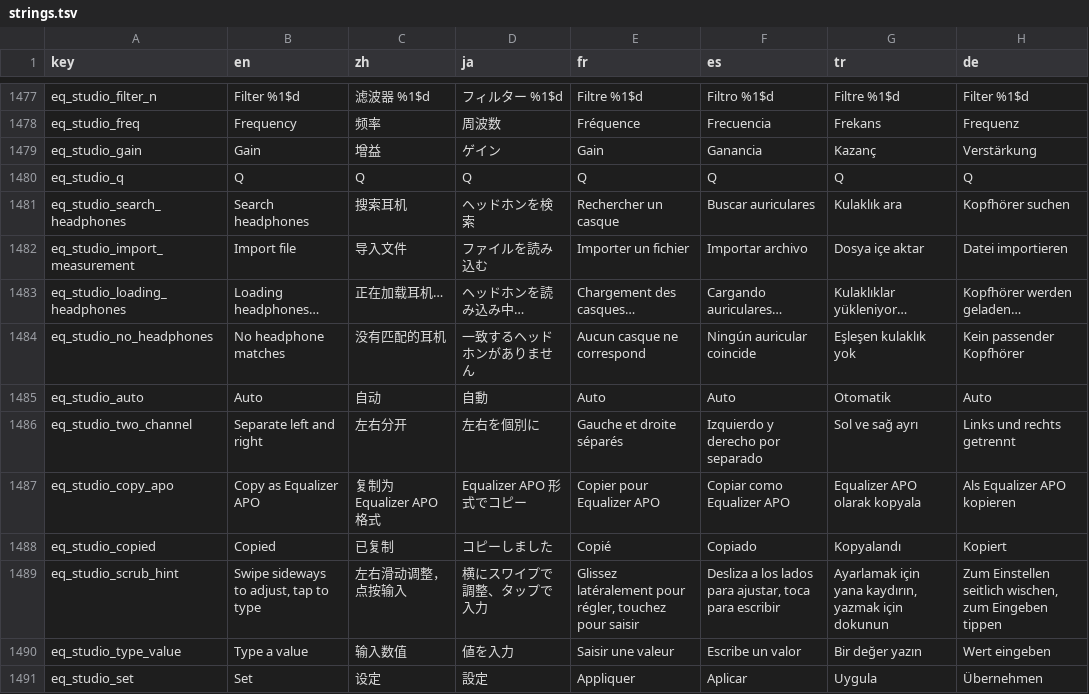
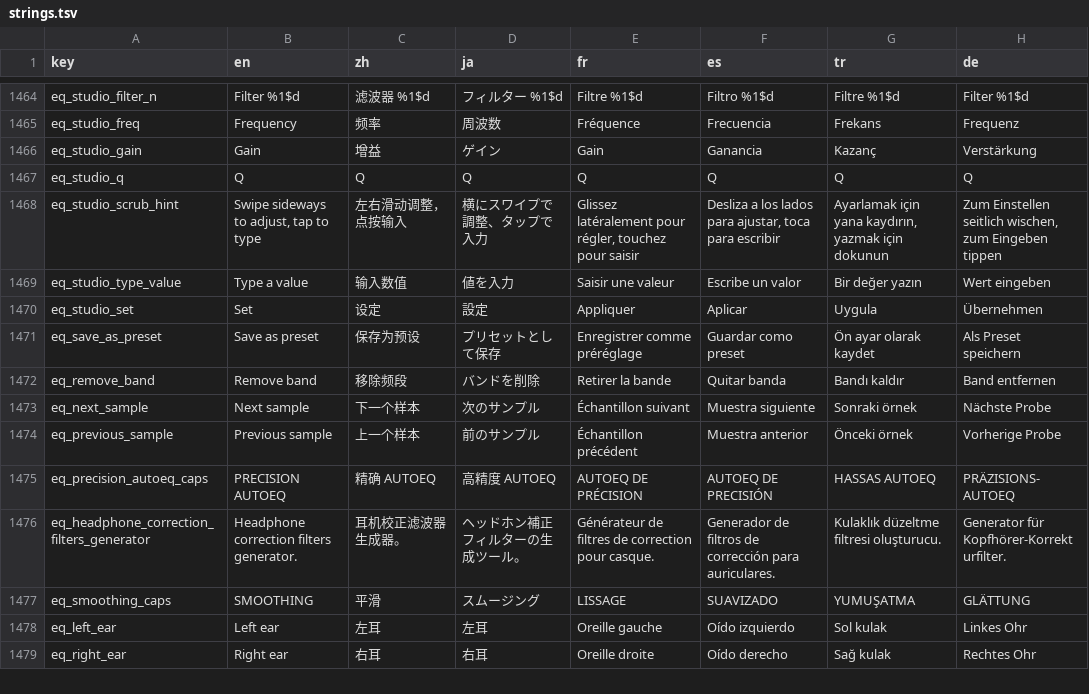
Before and after one commit to sokkaUmB/Tryptify, a TSV file: app/l10n/strings.tsv, drawn as a sheet; only a part is shown, gaps mark what is left out; the shorter side is filled out with more unchanged rows; the diff covers the shown part only.

Commit message:
Remove EQ Studio; Precision AutoEQ keeps its controls
The owner no longer needs the Studio now that Precision AutoEQ carries its
target pills and filter editor. The screen, its graph, its route, its button
and search entry and its unused strings go. The controls Precision AutoEQ
uses move unchanged into EqFilterControls.kt, and the math and tests shrink
to what they need.

```diff
--- a/app/l10n/strings.tsv
+++ b/app/l10n/strings.tsv
@@ -1501,10 +1488,2 @@ eq_studio_gain	Gain	增益	ゲイン	Gain	Ganancia	Kazanç	Verstärkung
 eq_studio_q	Q	Q	Q	Q	Q	Q	Q
-eq_studio_search_headphones	Search headphones	搜索耳机	ヘッドホンを検索	Rechercher un casque	Buscar auriculares	Kulaklık ara	Kopfhörer suchen
-eq_studio_import_measurement	Import file	导入文件	ファイルを読み込む	Importer un fichier	Importar archivo	Dosya içe aktar	Datei importieren
-eq_studio_loading_headphones	Loading headphones…	正在加载耳机…	ヘッドホンを読み込み中…	Chargement des casques…	Cargando auriculares…	Kulaklıklar yükleniyor…	Kopfhörer werden geladen…
-eq_studio_no_headphones	No headphone matches	没有匹配的耳机	一致するヘッドホンがありません	Aucun casque ne correspond	Ningún auricular coincide	Eşleşen kulaklık yok	Kein passender Kopfhörer
-eq_studio_auto	Auto	自动	自動	Auto	Auto	Otomatik	Auto
-eq_studio_two_channel	Separate left and right	左右分开	左右を個別に	Gauche et droite séparés	Izquierdo y derecho por separado	Sol ve sağ ayrı	Links und rechts getrennt
-eq_studio_copy_apo	Copy as Equalizer APO	复制为 Equalizer APO 格式	Equalizer APO 形式でコピー	Copier pour Equalizer APO	Copiar como Equalizer APO	Equalizer APO olarak kopyala	Als Equalizer APO kopieren
-eq_studio_copied	Copied	已复制	コピーしました	Copié	Copiado	Kopyalandı	Kopiert
 eq_studio_scrub_hint	Swipe sideways to adjust, tap to type	左右滑动调整，点按输入	横にスワイプで調整、タップで入力	Glissez latéralement pour régler, touchez pour saisir	Desliza a los lados para ajustar, toca para escribir	Ayarlamak için yana kaydırın, yazmak için dokunun	Zum Einstellen seitlich wischen, zum Eingeben tippen
```
Also changed, not shown: 13 removed rows elsewhere in this file, 22 other files.
